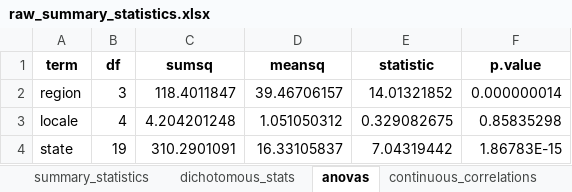
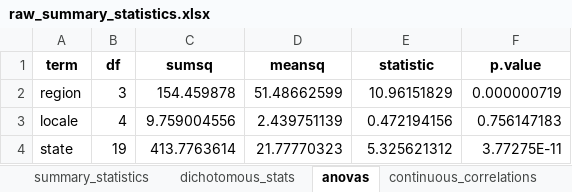
Before and after one commit to ztimpeicf/nscps_district_cases, an Excel workbook: raw_summary_statistics.xlsx, sheet anovas, drawn as a sheet; values as stored, in another font and other column widths than the file's, no borders; the diff names each change by its address in the sheet, - before the commit and + after, or states it on an @@ line.

```diff
--- a/raw_summary_statistics.xlsx (sheet anovas)
+++ b/raw_summary_statistics.xlsx (sheet anovas)
-C2 (sumsq): 118.4011847
+C2 (sumsq): 154.459878
-D2 (meansq): 39.46706157
+D2 (meansq): 51.48662599
-E2 (statistic): 14.01321852
+E2 (statistic): 10.96151829
-F2 (p.value): 0.000000014
+F2 (p.value): 0.000000719
-C3 (sumsq): 4.204201248
+C3 (sumsq): 9.759004556
-D3 (meansq): 1.051050312
+D3 (meansq): 2.439751139
-E3 (statistic): 0.329082675
+E3 (statistic): 0.472194156
-F3 (p.value): 0.85835298
+F3 (p.value): 0.756147183
-C4 (sumsq): 310.2901091
+C4 (sumsq): 413.7763614
-D4 (meansq): 16.33105837
+D4 (meansq): 21.77770323
-E4 (statistic): 7.04319442
+E4 (statistic): 5.325621312
-F4 (p.value): 1.86783E-15
+F4 (p.value): 3.77275E-11
```
Also changed, not shown: sheet dichotomous_stats, sheet summary_statistics, sheet continuous_correlations, 9 other files.
